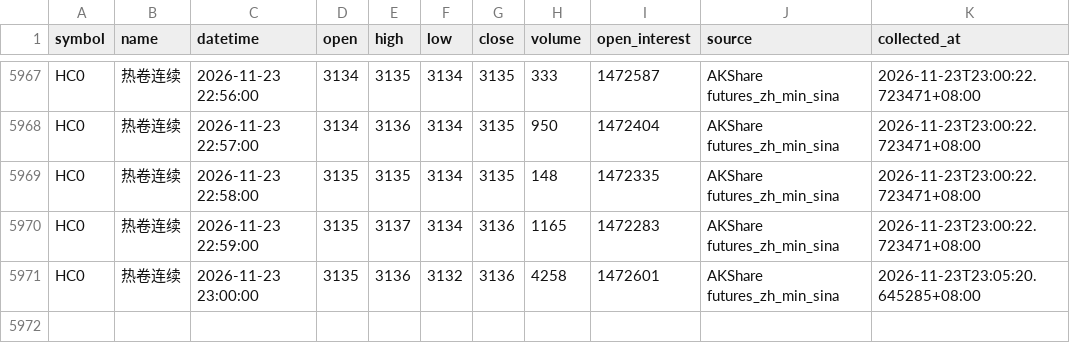
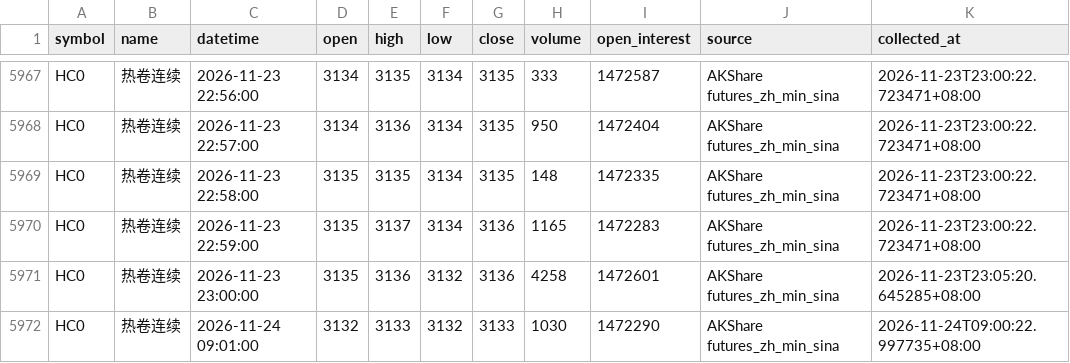
Before and after one commit to luckyjohnlucky/akshare-futures-data, a CSV file: output/HC0_minute_bars.csv, drawn as a sheet; only a part is shown, gaps mark what is left out; the diff names each change by its address in the sheet, - before the commit and + after, or states it on an @@ line.

```diff
--- a/output/HC0_minute_bars.csv
+++ b/output/HC0_minute_bars.csv
+row 5972: HC0 | 热卷连续 | 2026-11-24 09:01:00 | 3132 | 3133 | 3132 | 3133 | 1030 | 1472290 | AKShare futures_zh_min_sina | 2026-11-24T09:00:22.997735+08:00
```
Also changed, not shown: output/FG0_minute_bars.csv, output/L0_minute_bars.csv, 6 other files.
